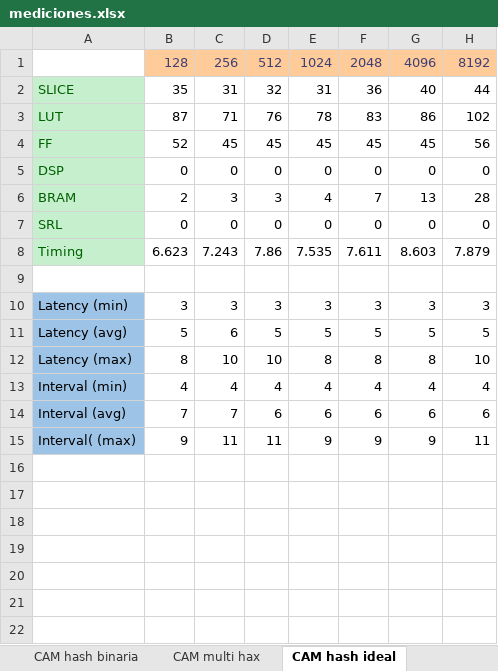
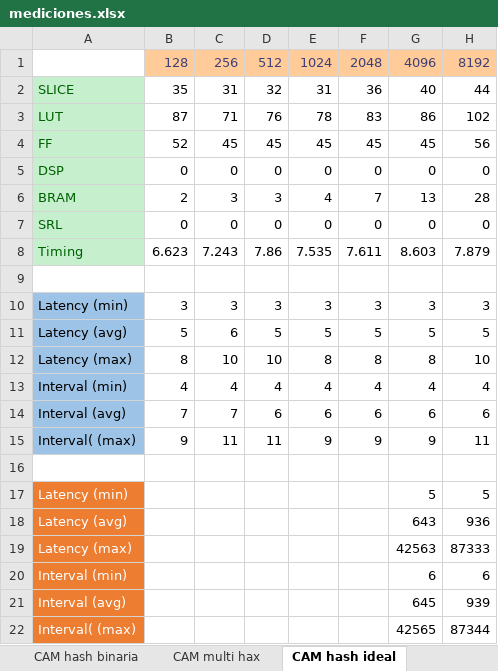
Before and after one commit to malask/CAM_Windows, an Excel workbook: mediciones.xlsx, sheet CAM hash ideal, drawn as a sheet; values as stored, in another font and other column widths than the file's, no borders; charts and pictures not drawn; the diff names each change by its address in the sheet, - before the commit and + after, or states it on an @@ line.

```diff
--- a/mediciones.xlsx (sheet CAM hash ideal)
+++ b/mediciones.xlsx (sheet CAM hash ideal)
+row 16: (empty)
+row 17: Latency (min) |  |  |  |  |  | 5 | 5
+row 18: Latency (avg) |  |  |  |  |  | 643 | 936
+row 19: Latency (max) |  |  |  |  |  | 42563 | 87333
+row 20: Interval (min) |  |  |  |  |  | 6 | 6
+row 21: Interval (avg) |  |  |  |  |  | 645 | 939
+row 22: Interval( (max) |  |  |  |  |  | 42565 | 87344
```
Also changed, not shown: charts or pictures, 4 other files.
